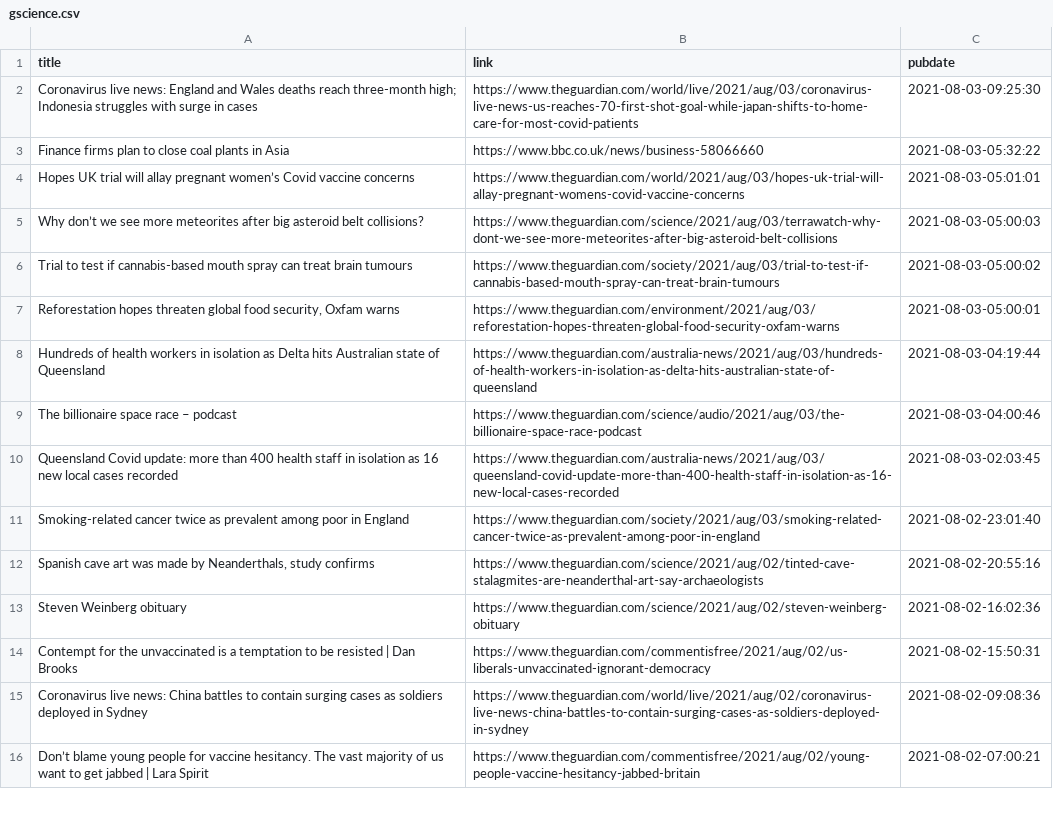
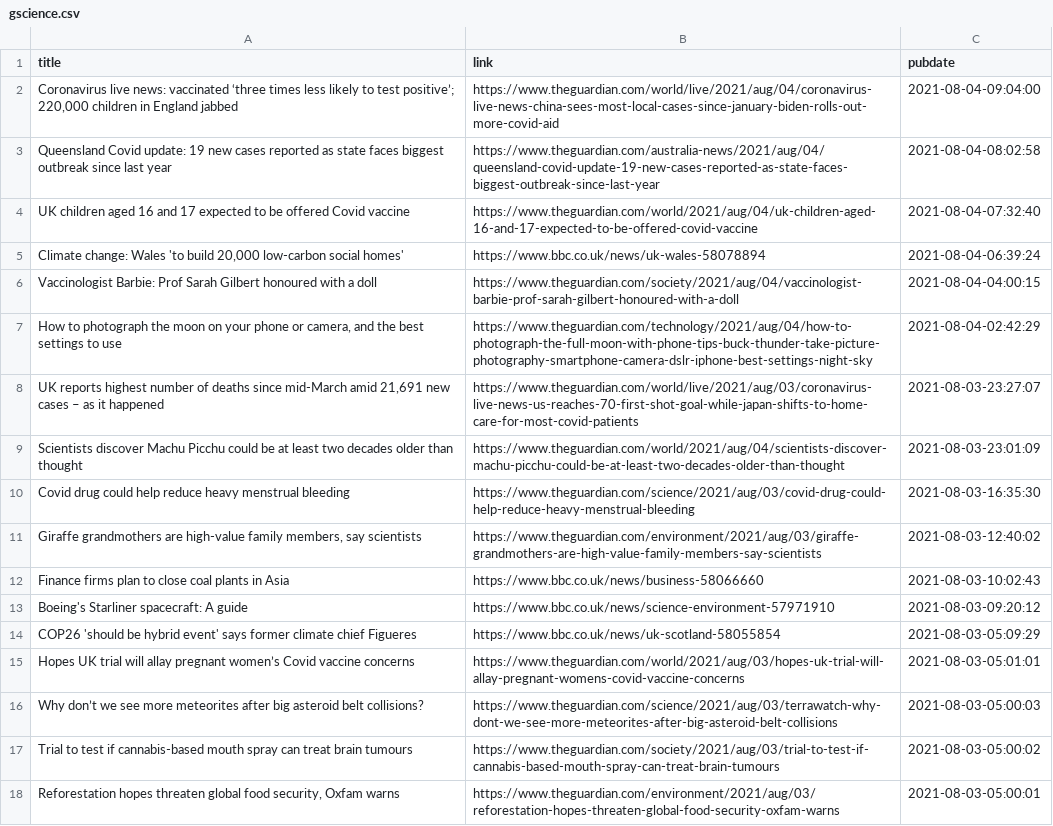
Before and after one commit to jrdmb/ghatest, a CSV file: gscience.csv, drawn as a sheet; only a part is shown; the shorter side is filled out with more unchanged rows.

```diff
--- a/gscience.csv
+++ b/gscience.csv
@@ -1,4 +1,15 @@
 title,link,pubdate
-Coronavirus live news: England and Wales deaths reach three-month high; Indonesia struggles with surge in cases,https://www.theguardian.com/world/live/2021/aug/03/coronavirus-live-news-us-reaches-70-first-shot-goal-while-japan-shifts-to-home-care-for-most-covid-patients,2021-08-03-09:25:30
-Finance firms plan to close coal plants in Asia,https://www.bbc.co.uk/news/business-58066660,2021-08-03-05:32:22
+"Coronavirus live news: vaccinated ‘three times less likely to test positive’; 220,000 children in England jabbed",https://www.theguardian.com/world/live/2021/aug/04/coronavirus-live-news-china-sees-most-local-cases-since-january-biden-rolls-out-more-covid-aid,2021-08-04-09:04:00
+Queensland Covid update: 19 new cases reported as state faces biggest outbreak since last year,https://www.theguardian.com/australia-news/2021/aug/04/queensland-covid-update-19-new-cases-reported-as-state-faces-biggest-outbreak-since-last-year,2021-08-04-08:02:58
+UK children aged 16 and 17 expected to be offered Covid vaccine,https://www.theguardian.com/world/2021/aug/04/uk-children-aged-16-and-17-expected-to-be-offered-covid-vaccine,2021-08-04-07:32:40
+"Climate change: Wales 'to build 20,000 low-carbon social homes'",https://www.bbc.co.uk/news/uk-wales-58078894,2021-08-04-06:39:24
+Vaccinologist Barbie: Prof Sarah Gilbert honoured with a doll,https://www.theguardian.com/society/2021/aug/04/vaccinologist-barbie-prof-sarah-gilbert-honoured-with-a-doll,2021-08-04-04:00:15
+"How to photograph the moon on your phone or camera, and the best settings to use",https://www.theguardian.com/technology/2021/aug/04/how-to-photograph-the-full-moon-with-phone-tips-buck-thunder-take-picture-photography-smartphone-camera-dslr-iphone-best-settings-night-sky,2021-08-04-02:42:29
+"UK reports highest number of deaths since mid-March amid 21,691 new cases – as it happened",https://www.theguardian.com/world/live/2021/aug/03/coronavirus-live-news-us-reaches-70-first-shot-goal-while-japan-shifts-to-home-care-for-most-covid-patients,2021-08-03-23:27:07
+Scientists discover Machu Picchu could be at least two decades older than thought,https://www.theguardian.com/world/2021/aug/04/scientists-discover-machu-picchu-could-be-at-least-two-decades-older-than-thought,2021-08-03-23:01:09
+Covid drug could help reduce heavy menstrual bleeding,https://www.theguardian.com/science/2021/aug/03/covid-drug-could-help-reduce-heavy-menstrual-bleeding,2021-08-03-16:35:30
+"Giraffe grandmothers are high-value family members, say scientists",https://www.theguardian.com/environment/2021/aug/03/giraffe-grandmothers-are-high-value-family-members-say-scientists,2021-08-03-12:40:02
+Finance firms plan to close coal plants in Asia,https://www.bbc.co.uk/news/business-58066660,2021-08-03-10:02:43
+Boeing's Starliner spacecraft: A guide,https://www.bbc.co.uk/news/science-environment-57971910,2021-08-03-09:20:12
+COP26 'should be hybrid event' says former climate chief Figueres,https://www.bbc.co.uk/news/uk-scotland-58055854,2021-08-03-05:09:29
 Hopes UK trial will allay pregnant women’s Covid vaccine concerns,https://www.theguardian.com/world/2021/aug/03/hopes-uk-trial-will-allay-pregnant-womens-covid-vaccine-concerns,2021-08-03-05:01:01
```
Also changed, not shown: 1 other file.
